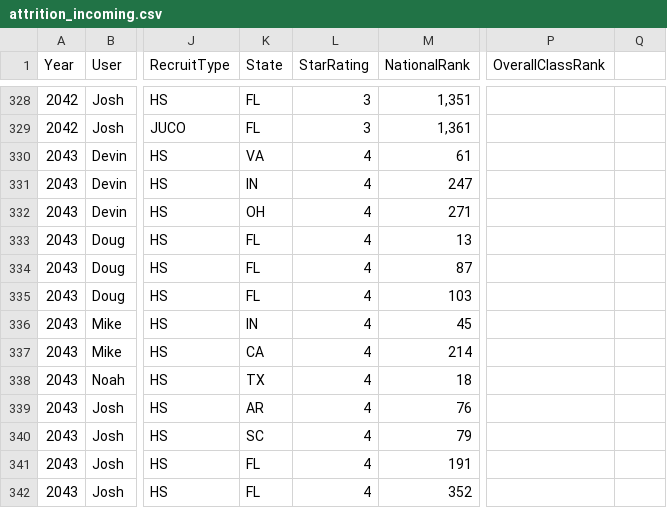
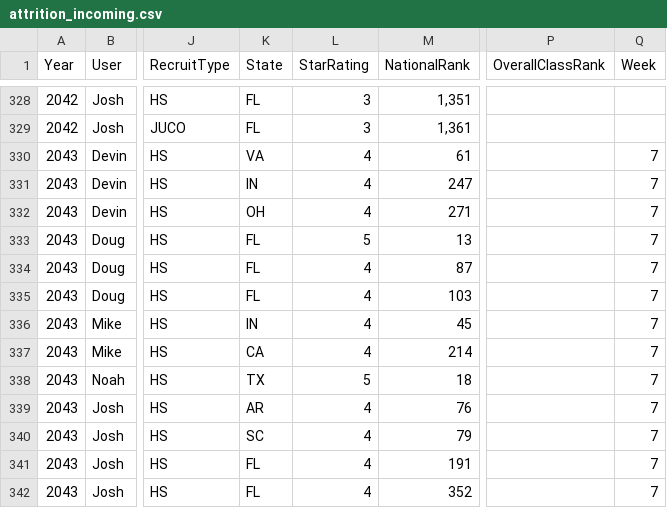
Before and after one commit to Stegs27/CFB_Dynasty_App, a CSV file: attrition_incoming.csv, drawn as a sheet; only a part is shown, gaps mark what is left out; the diff names each change by its address in the sheet, - before the commit and + after, or states it on an @@ line.

Commit message:
Add files via upload

```diff
--- a/attrition_incoming.csv
+++ b/attrition_incoming.csv
-Q1: (empty)
+Q1: Week
-Q330:Q342 (Week): (empty)
+Q330:Q342 (Week): 7
-L333 (StarRating): 4
+L333 (StarRating): 5
-L338 (StarRating): 4
+L338 (StarRating): 5
```
